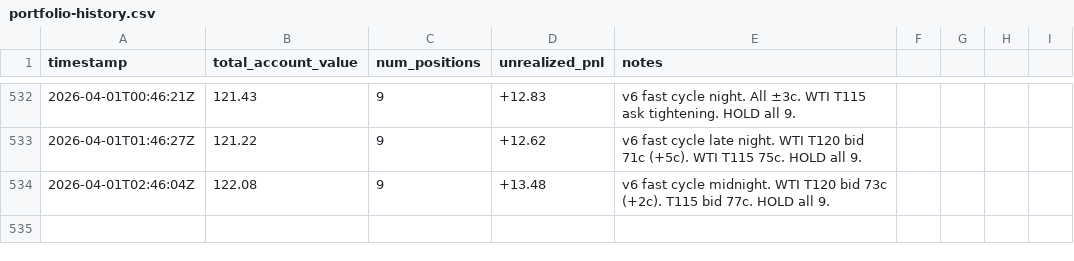
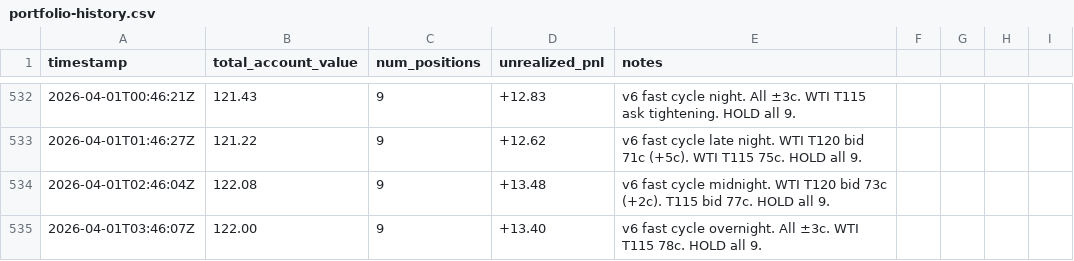
Before and after one commit to lsk567/omar-data, a CSV file: kalshi/quant/portfolio-history.csv, drawn as a sheet; only a part is shown, gaps mark what is left out; the diff names each change by its address in the sheet, - before the commit and + after, or states it on an @@ line.

```diff
--- a/kalshi/quant/portfolio-history.csv
+++ b/kalshi/quant/portfolio-history.csv
+row 535: 2026-04-01T03:46:07Z | 122.00 | 9 | +13.40 | v6 fast cycle overnight. All ±3c. WTI T115 78c. HOLD all 9.
```
Also changed, not shown: kalshi/quant/trade-log.csv.
